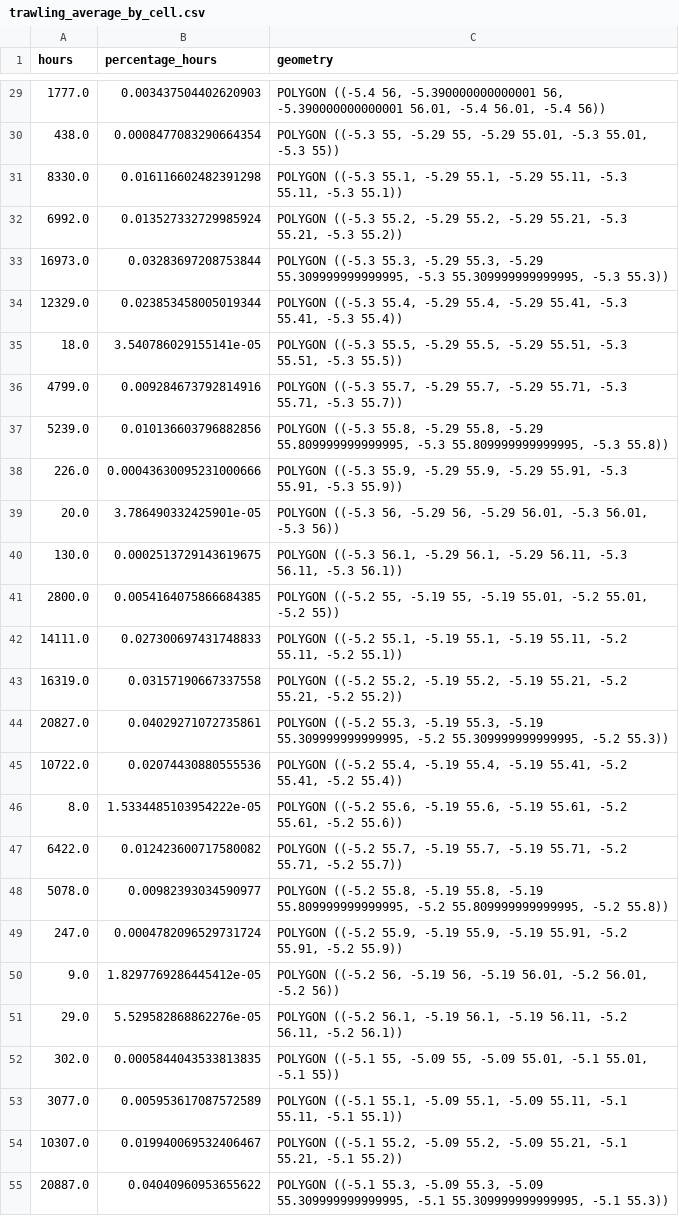
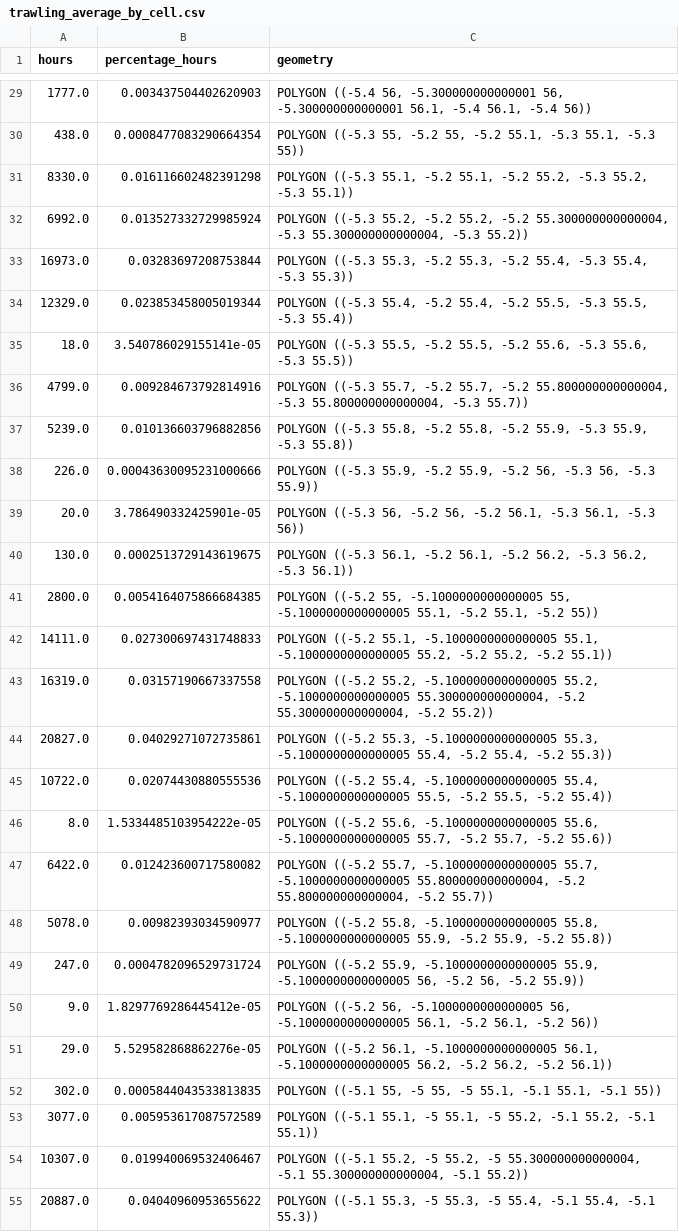
Before and after one commit to d2gex/fishery-analysis, a CSV file: data/firth_clyde_fishing_effort/trawling_average_by_cell.csv, drawn as a sheet; only a part is shown, gaps mark what is left out; the diff covers the shown part only; the diff names each change by its address in the sheet, - before the commit and + after, or states it on an @@ line.

```diff
--- a/data/firth_clyde_fishing_effort/trawling_average_by_cell.csv
+++ b/data/firth_clyde_fishing_effort/trawling_average_by_cell.csv
-C29 (geometry): …((-5.4 56, -5.390000000000001 56, -5.390000000000001 56.01, -5.4 56.01, -5.4 56))
+C29 (geometry): …((-5.4 56, -5.300000000000001 56, -5.300000000000001 56.1, -5.4 56.1, -5.4 56))
-C30 (geometry): …((-5.3 55, -5.29 55, -5.29 55.01, -5.3 55.01, -5.3 55))
+C30 (geometry): …((-5.3 55, -5.2 55, -5.2 55.1, -5.3 55.1, -5.3 55))
-C31 (geometry): …((-5.3 55.1, -5.29 55.1, -5.29 55.11, -5.3 55.11, -5.3 55.1))
+C31 (geometry): …((-5.3 55.1, -5.2 55.1, -5.2 55.2, -5.3 55.2, -5.3 55.1))
-C32 (geometry): …((-5.3 55.2, -5.29 55.2, -5.29 55.21, -5.3 55.21, -5.3 55.2))
+C32 (geometry): …((-5.3 55.2, -5.2 55.2, -5.2 55.300000000000004, -5.3 55.300000000000004, -5.3 55.2))
-C33 (geometry): …((-5.3 55.3, -5.29 55.3, -5.29 55.309999999999995, -5.3 55.309999999999995, -5.3 55.3))
+C33 (geometry): …((-5.3 55.3, -5.2 55.3, -5.2 55.4, -5.3 55.4, -5.3 55.3))
-C34 (geometry): …((-5.3 55.4, -5.29 55.4, -5.29 55.41, -5.3 55.41, -5.3 55.4))
+C34 (geometry): …((-5.3 55.4, -5.2 55.4, -5.2 55.5, -5.3 55.5, -5.3 55.4))
-C35 (geometry): …((-5.3 55.5, -5.29 55.5, -5.29 55.51, -5.3 55.51, -5.3 55.5))
+C35 (geometry): …((-5.3 55.5, -5.2 55.5, -5.2 55.6, -5.3 55.6, -5.3 55.5))
-C36 (geometry): …((-5.3 55.7, -5.29 55.7, -5.29 55.71, -5.3 55.71, -5.3 55.7))
+C36 (geometry): …((-5.3 55.7, -5.2 55.7, -5.2 55.800000000000004, -5.3 55.800000000000004, -5.3 55.7))
-C37 (geometry): …((-5.3 55.8, -5.29 55.8, -5.29 55.809999999999995, -5.3 55.809999999999995, -5.3 55.8))
+C37 (geometry): …((-5.3 55.8, -5.2 55.8, -5.2 55.9, -5.3 55.9, -5.3 55.8))
-C38 (geometry): …((-5.3 55.9, -5.29 55.9, -5.29 55.91, -5.3 55.91, -5.3 55.9))
+C38 (geometry): …((-5.3 55.9, -5.2 55.9, -5.2 56, -5.3 56, -5.3 55.9))
-C39 (geometry): …((-5.3 56, -5.29 56, -5.29 56.01, -5.3 56.01, -5.3 56))
+C39 (geometry): …((-5.3 56, -5.2 56, -5.2 56.1, -5.3 56.1, -5.3 56))
-C40 (geometry): …((-5.3 56.1, -5.29 56.1, -5.29 56.11, -5.3 56.11, -5.3 56.1))
+C40 (geometry): …((-5.3 56.1, -5.2 56.1, -5.2 56.2, -5.3 56.2, -5.3 56.1))
-C41 (geometry): …((-5.2 55, -5.19 55, -5.19 55.01, -5.2 55.01, -5.2 55))
+C41 (geometry): …((-5.2 55, -5.1000000000000005 55, -5.1000000000000005 55.1, -5.2 55.1, -5.2 55))
-C42 (geometry): …((-5.2 55.1, -5.19 55.1, -5.19 55.11, -5.2 55.11, -5.2 55.1))
+C42 (geometry): …((-5.2 55.1, -5.1000000000000005 55.1, -5.1000000000000005 55.2, -5.2 55.2, -5.2 55.1))
-C43 (geometry): …((-5.2 55.2, -5.19 55.2, -5.19 55.21, -5.2 55.21, -5.2 55.2))
+C43 (geometry): …((-5.2 55.2, -5.1000000000000005 55.2, -5.1000000000000005 55.300000000000004, -5.2 55.300000000000004, -5.2 55.2))
-C44 (geometry): …((-5.2 55.3, -5.19 55.3, -5.19 55.309999999999995, -5.2 55.309999999999995, -5.2 55.3))
+C44 (geometry): …((-5.2 55.3, -5.1000000000000005 55.3, -5.1000000000000005 55.4, -5.2 55.4, -5.2 55.3))
-C45 (geometry): …((-5.2 55.4, -5.19 55.4, -5.19 55.41, -5.2 55.41, -5.2 55.4))
+C45 (geometry): …((-5.2 55.4, -5.1000000000000005 55.4, -5.1000000000000005 55.5, -5.2 55.5, -5.2 55.4))
-C46 (geometry): …((-5.2 55.6, -5.19 55.6, -5.19 55.61, -5.2 55.61, -5.2 55.6))
+C46 (geometry): …((-5.2 55.6, -5.1000000000000005 55.6, -5.1000000000000005 55.7, -5.2 55.7, -5.2 55.6))
-C47 (geometry): …((-5.2 55.7, -5.19 55.7, -5.19 55.71, -5.2 55.71, -5.2 55.7))
+C47 (geometry): …((-5.2 55.7, -5.1000000000000005 55.7, -5.1000000000000005 55.800000000000004, -5.2 55.800000000000004, -5.2 55.7))
-C48 (geometry): …((-5.2 55.8, -5.19 55.8, -5.19 55.809999999999995, -5.2 55.809999999999995, -5.2 55.8))
+C48 (geometry): …((-5.2 55.8, -5.1000000000000005 55.8, -5.1000000000000005 55.9, -5.2 55.9, -5.2 55.8))
-C49 (geometry): …((-5.2 55.9, -5.19 55.9, -5.19 55.91, -5.2 55.91, -5.2 55.9))
+C49 (geometry): …((-5.2 55.9, -5.1000000000000005 55.9, -5.1000000000000005 56, -5.2 56, -5.2 55.9))
-C50 (geometry): …((-5.2 56, -5.19 56, -5.19 56.01, -5.2 56.01, -5.2 56))
+C50 (geometry): …((-5.2 56, -5.1000000000000005 56, -5.1000000000000005 56.1, -5.2 56.1, -5.2 56))
-C51 (geometry): …((-5.2 56.1, -5.19 56.1, -5.19 56.11, -5.2 56.11, -5.2 56.1))
+C51 (geometry): …((-5.2 56.1, -5.1000000000000005 56.1, -5.1000000000000005 56.2, -5.2 56.2, -5.2 56.1))
-C52 (geometry): …((-5.1 55, -5.09 55, -5.09 55.01, -5.1 55.01, -5.1 55))
+C52 (geometry): …((-5.1 55, -5 55, -5 55.1, -5.1 55.1, -5.1 55))
-C53 (geometry): …((-5.1 55.1, -5.09 55.1, -5.09 55.11, -5.1 55.11, -5.1 55.1))
+C53 (geometry): …((-5.1 55.1, -5 55.1, -5 55.2, -5.1 55.2, -5.1 55.1))
-C54 (geometry): …((-5.1 55.2, -5.09 55.2, -5.09 55.21, -5.1 55.21, -5.1 55.2))
+C54 (geometry): …((-5.1 55.2, -5 55.2, -5 55.300000000000004, -5.1 55.300000000000004, -5.1 55.2))
-C55 (geometry): …((-5.1 55.3, -5.09 55.3, -5.09 55.309999999999995, -5.1 55.309999999999995, -5.1 55.3))
+C55 (geometry): …((-5.1 55.3, -5 55.3, -5 55.4, -5.1 55.4, -5.1 55.3))
```
Also changed, not shown: 63 edited cells elsewhere in this file, 7 other files.
